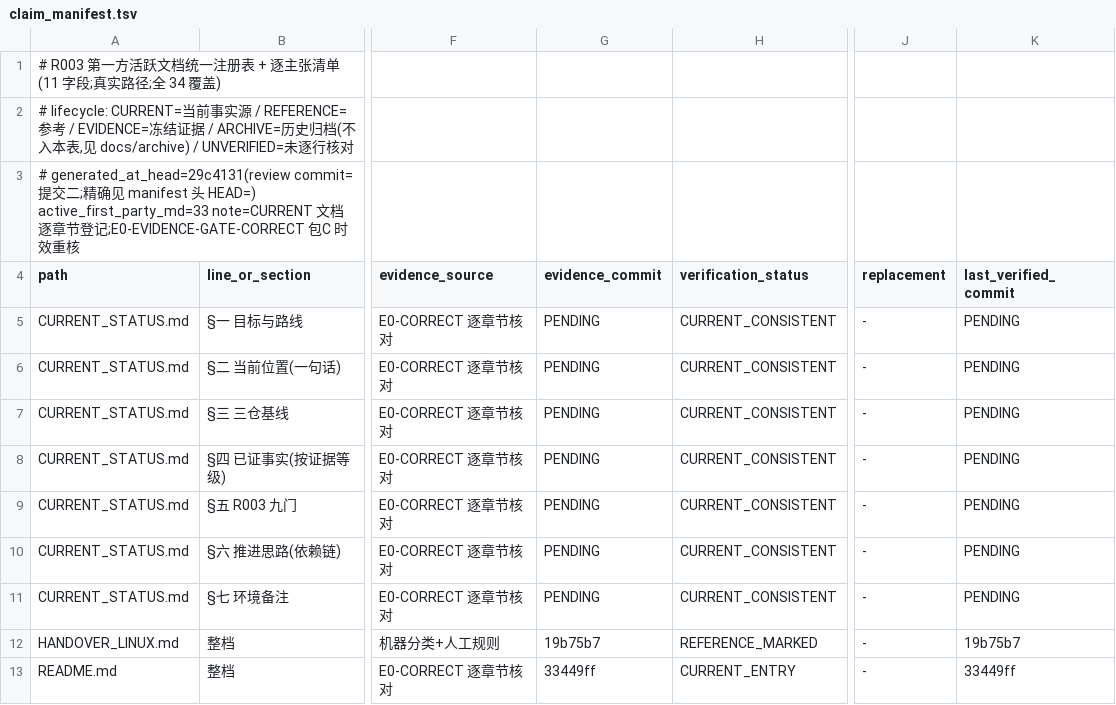
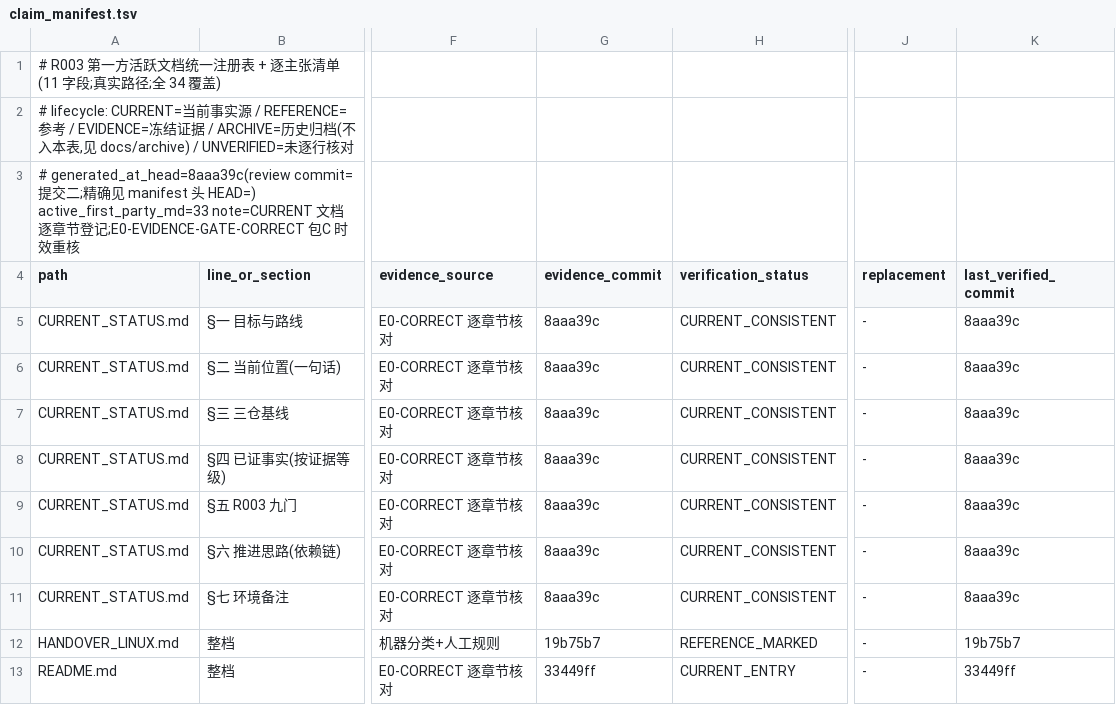
Before and after one commit to ai4sci-z/GBPlanner-WorldModel-Integration, a TSV file: governance/claim_manifest.tsv, drawn as a sheet; only a part is shown, gaps mark what is left out; the diff covers the shown part only; the diff names each change by its address in the sheet, - before the commit and + after, or states it on an @@ line.

```diff
--- a/governance/claim_manifest.tsv
+++ b/governance/claim_manifest.tsv
-A3 (path): # generated_at_head=29c4131(review commit=提…
+A3 (path): # generated_at_head=8aaa39c(review commit=提…
-G5:G11 (evidence_commit): PENDING
+G5:G11 (evidence_commit): 8aaa39c
-K5:K11 (last_verified_commit): PENDING
+K5:K11 (last_verified_commit): 8aaa39c
```
Also changed, not shown: 18 edited cells elsewhere in this file.
